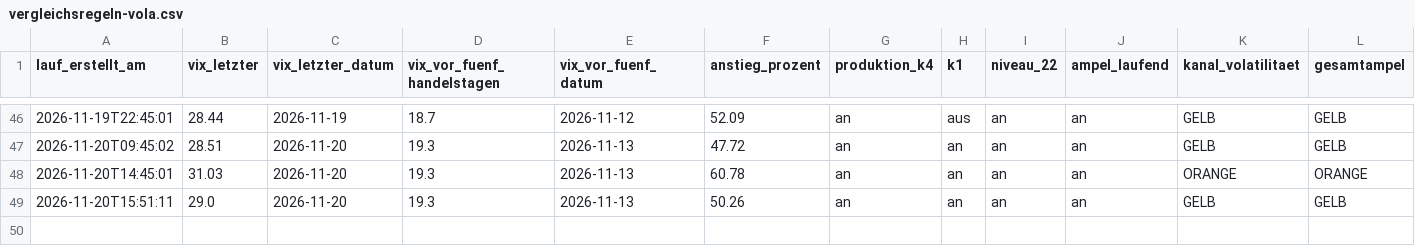
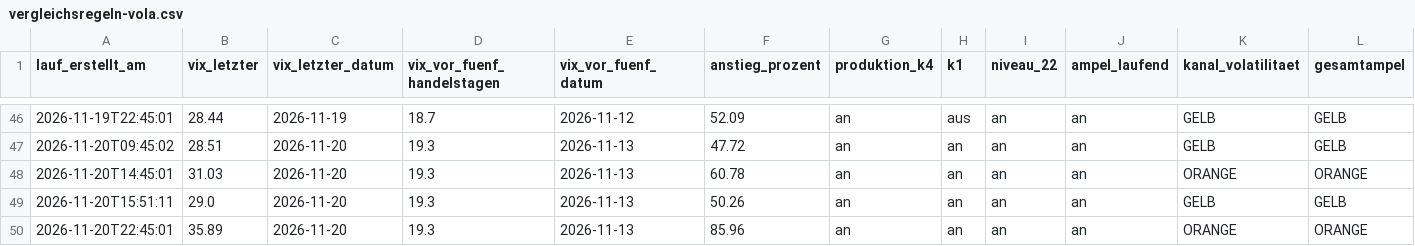
Before and after one commit to ssptpas/fws-daten, a CSV file: vergleichsregeln-vola.csv, drawn as a sheet; only a part is shown, gaps mark what is left out; the diff names each change by its address in the sheet, - before the commit and + after, or states it on an @@ line.

```diff
--- a/vergleichsregeln-vola.csv
+++ b/vergleichsregeln-vola.csv
+row 50: 2026-11-20T22:45:01 | 35.89 | 2026-11-20 | 19.3 | 2026-11-13 | 85.96 | an | an | an | an | ORANGE | ORANGE
```
Also changed, not shown: kennzahlen-verlauf.csv, 4 other files.
